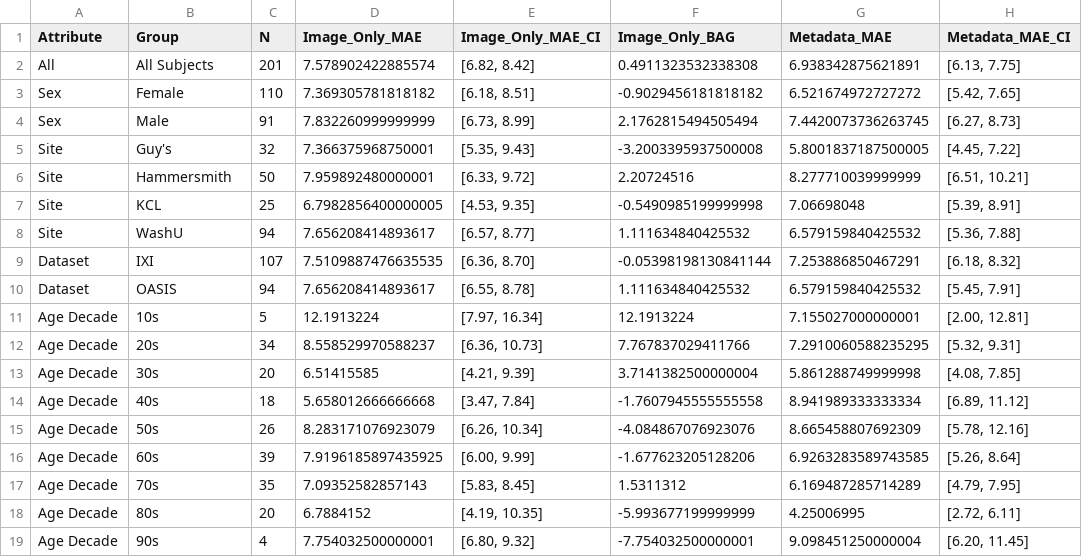
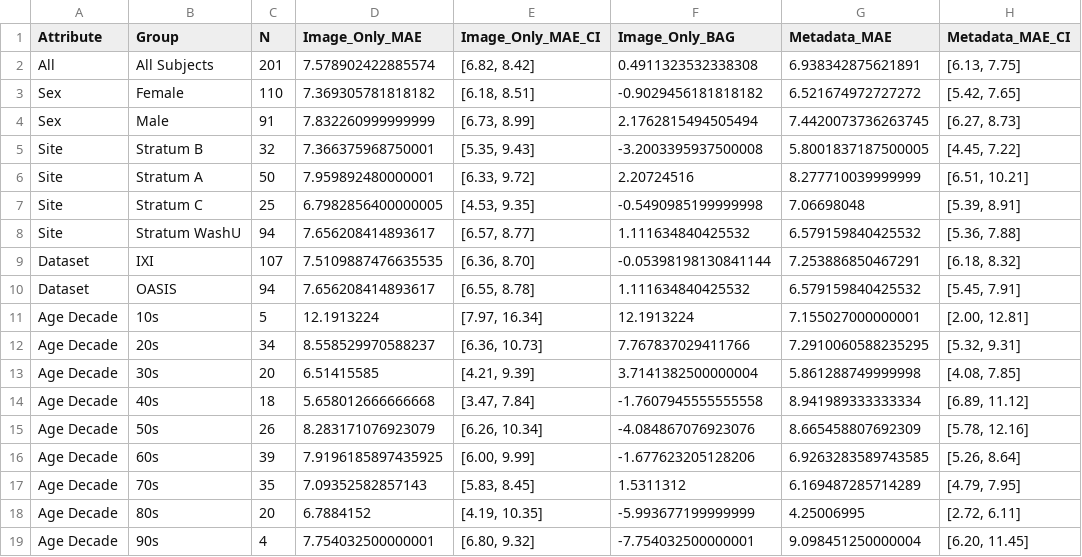
Before and after one commit to VISHALS566/brain-age-fairness-audit, a CSV file: outputs/comparison/image_only_vs_metadata_comparison.csv, drawn as a sheet; only a part is shown; the diff names each change by its address in the sheet, - before the commit and + after, or states it on an @@ line.

Commit message:
neutralize stratum labels in compare_models and regenerate side-by-side comparison CSV

```diff
--- a/outputs/comparison/image_only_vs_metadata_comparison.csv
+++ b/outputs/comparison/image_only_vs_metadata_comparison.csv
-B5 (Group): Guy's
+B5 (Group): Stratum B
-B6 (Group): Hammersmith
+B6 (Group): Stratum A
-B7 (Group): KCL
+B7 (Group): Stratum C
-B8 (Group): WashU
+B8 (Group): Stratum WashU
```
Also changed, not shown: 1 other file.
